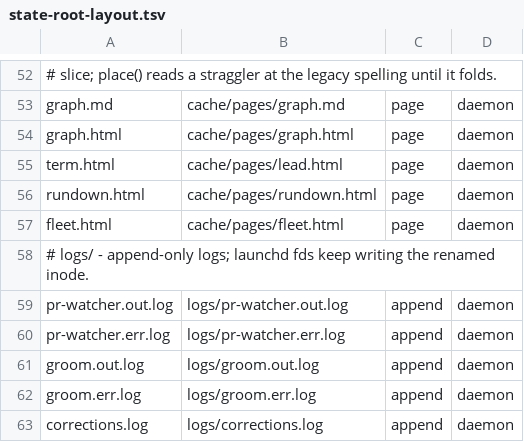
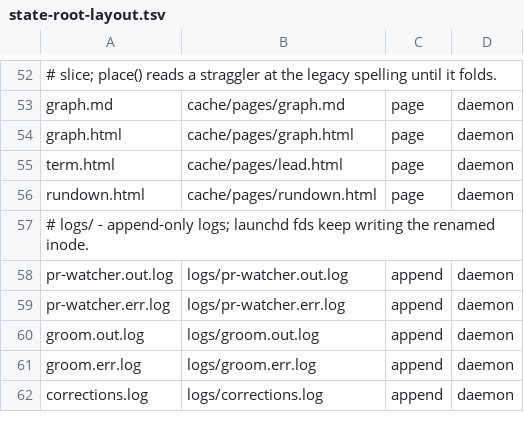
Before and after one commit to bllshttng/fno, a TSV file: crates/fno-agents/src/state-root-layout.tsv, drawn as a sheet; only a part is shown, gaps mark what is left out; the diff names each change by its address in the sheet, - before the commit and + after, or states it on an @@ line.

Commit message:
refactor(fleet): delete the fleet.html page and its daemon arm
The user ruled the page broken and unhelpful. The fleet_load verb stays (text and --json); --html and --out existed only to write the page. The loops.md regen command now names the fno-agents binary, since cargo run cannot pick one of four on its own.

```diff
--- a/crates/fno-agents/src/state-root-layout.tsv
+++ b/crates/fno-agents/src/state-root-layout.tsv
-row 57: fleet.html | cache/pages/fleet.html | page | daemon
```
Also changed, not shown: crates/fno/src/state-root-layout.tsv, docs/state-root-layout.tsv, 11 other files.
